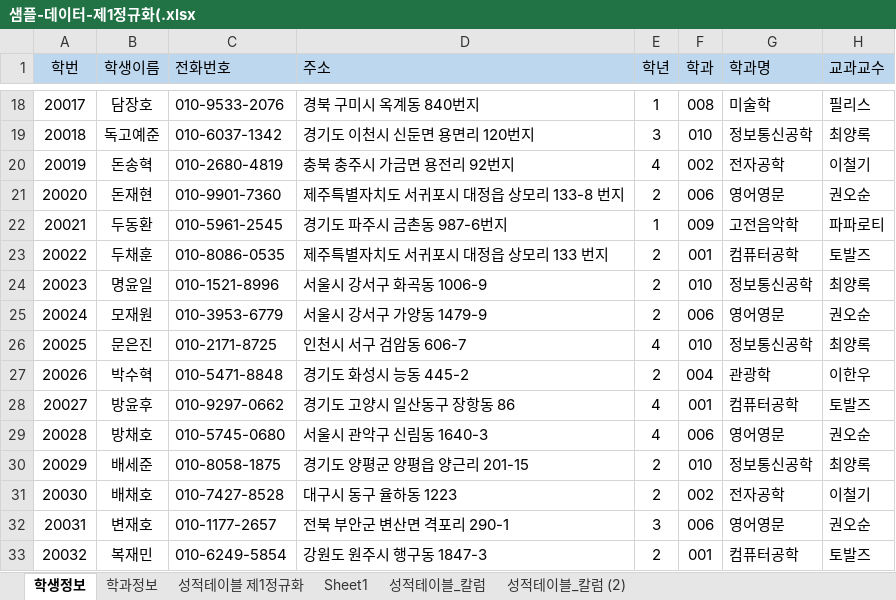
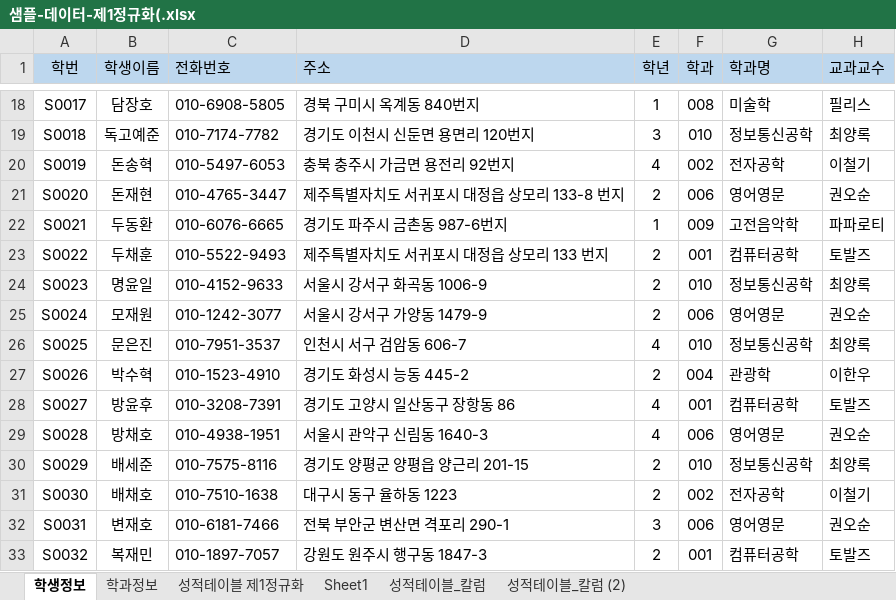
Before and after one commit to rudgjs8080/2021_04_DBMS, an Excel workbook: 학사관리 샘플데이터/샘플-데이터-제1정규화(.xlsx, sheet 학생정보, drawn as a sheet; only a part is shown, gaps mark what is left out; values as stored, in another font and other column widths than the file's, no borders; the diff covers the shown part only; the diff names each change by its address in the sheet, - before the commit and + after, or states it on an @@ line.

```diff
--- a/학사관리 샘플데이터/샘플-데이터-제1정규화(.xlsx (sheet 학생정보)
+++ b/학사관리 샘플데이터/샘플-데이터-제1정규화(.xlsx (sheet 학생정보)
-A18 (학번): 20017
+A18 (학번): S0017
-C18 (전화번호): 010-9533-2076
+C18 (전화번호): 010-6908-5805
-A19 (학번): 20018
+A19 (학번): S0018
-C19 (전화번호): 010-6037-1342
+C19 (전화번호): 010-7174-7782
-A20 (학번): 20019
+A20 (학번): S0019
-C20 (전화번호): 010-2680-4819
+C20 (전화번호): 010-5497-6053
-A21 (학번): 20020
+A21 (학번): S0020
-C21 (전화번호): 010-9901-7360
+C21 (전화번호): 010-4765-3447
-A22 (학번): 20021
+A22 (학번): S0021
-C22 (전화번호): 010-5961-2545
+C22 (전화번호): 010-6076-6665
-A23 (학번): 20022
+A23 (학번): S0022
-C23 (전화번호): 010-8086-0535
+C23 (전화번호): 010-5522-9493
-A24 (학번): 20023
+A24 (학번): S0023
-C24 (전화번호): 010-1521-8996
+C24 (전화번호): 010-4152-9633
-A25 (학번): 20024
+A25 (학번): S0024
-C25 (전화번호): 010-3953-6779
+C25 (전화번호): 010-1242-3077
-A26 (학번): 20025
+A26 (학번): S0025
-C26 (전화번호): 010-2171-8725
+C26 (전화번호): 010-7951-3537
-A27 (학번): 20026
+A27 (학번): S0026
-C27 (전화번호): 010-5471-8848
+C27 (전화번호): 010-1523-4910
-A28 (학번): 20027
+A28 (학번): S0027
-C28 (전화번호): 010-9297-0662
+C28 (전화번호): 010-3208-7391
-A29 (학번): 20028
+A29 (학번): S0028
-C29 (전화번호): 010-5745-0680
+C29 (전화번호): 010-4938-1951
-A30 (학번): 20029
+A30 (학번): S0029
-C30 (전화번호): 010-8058-1875
+C30 (전화번호): 010-7575-8116
-A31 (학번): 20030
+A31 (학번): S0030
-C31 (전화번호): 010-7427-8528
+C31 (전화번호): 010-7510-1638
-A32 (학번): 20031
+A32 (학번): S0031
-C32 (전화번호): 010-1177-2657
+C32 (전화번호): 010-6181-7466
-A33 (학번): 20032
+A33 (학번): S0032
-C33 (전화번호): 010-6249-5854
+C33 (전화번호): 010-1897-7057
```
Also changed, not shown: 168 edited cells elsewhere in this sheet, sheet 성적테이블_칼럼, sheet 성적테이블_칼럼 (2), 4 other files.
